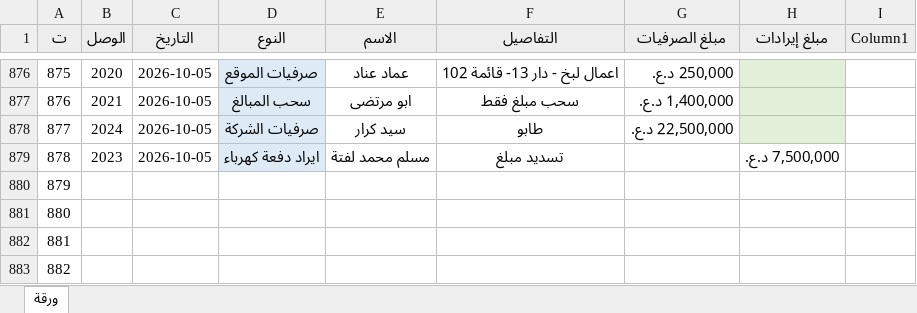
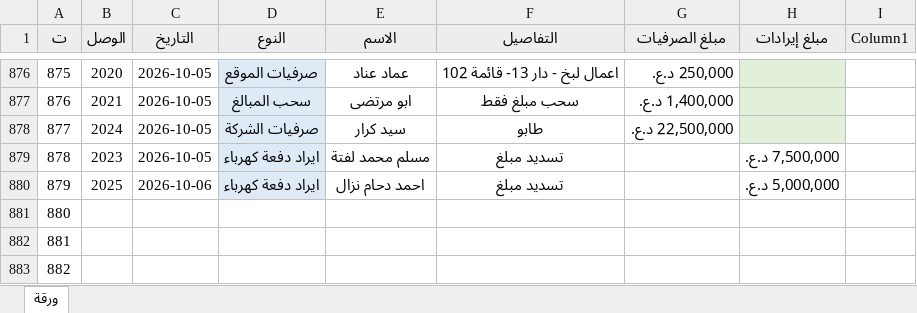
Before and after one commit to AHMEDBRZAN/asbakk, an Excel workbook: تدقيق حسابات الجوهره.xlsx, sheet ورقة, drawn as a sheet; only a part is shown, gaps mark what is left out; values as stored, in another font and other column widths than the file's, no borders; conditional formats and table styles not drawn; the diff names each change by its address in the sheet, - before the commit and + after, or states it on an @@ line.

Commit message:
Add files via upload

```diff
--- a/تدقيق حسابات الجوهره.xlsx (sheet ورقة)
+++ b/تدقيق حسابات الجوهره.xlsx (sheet ورقة)
-B880 (الوصل): (empty)
+B880 (الوصل): 2025
-C880 (التاريخ): (empty)
+C880 (التاريخ): 2026-10-06
-D880 (النوع): (empty)
+D880 (النوع): ايراد دفعة كهرباء
-D880 fill: none
+D880 fill: #DEEBF7
-E880 (الاسم): (empty)
+E880 (الاسم): احمد دحام نزال
-F880 (التفاصيل): (empty)
+F880 (التفاصيل): تسديد مبلغ
-H880 (مبلغ إيرادات): (empty)
+H880 (مبلغ إيرادات): 5,000,000 د.ع.
```
